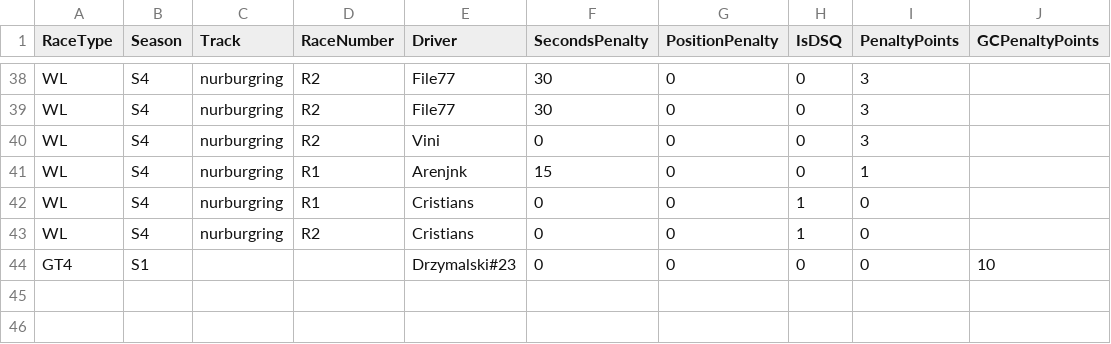
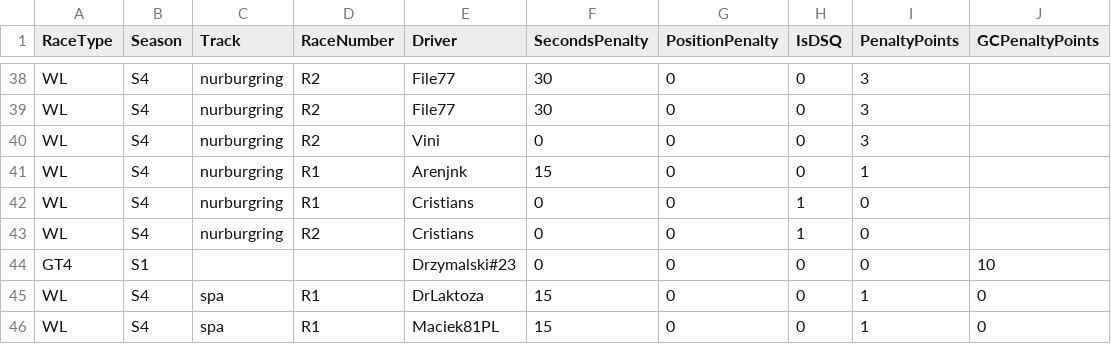
Before and after one commit to sagx81/acc, a CSV file: new/penalties.csv, drawn as a sheet; only a part is shown, gaps mark what is left out.

```diff
--- a/new/penalties.csv
+++ b/new/penalties.csv
@@ -44 +44,3 @@ WL,S4,nurburgring,R2,Cristians,0,0,1,0,
 GT4,S1,,,Drzymalski#23,0,0,0,0,10
+WL,S4,spa,R1,DrLaktoza,15,0,0,1,0
+WL,S4,spa,R1,Maciek81PL,15,0,0,1,0
```
Also changed, not shown: 10 other files.
